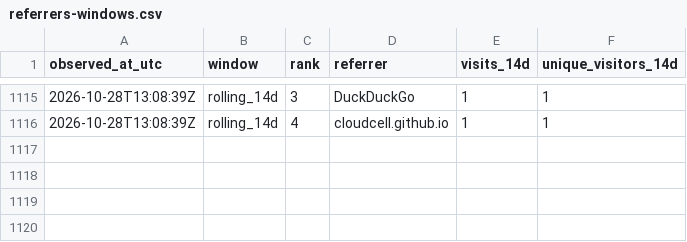
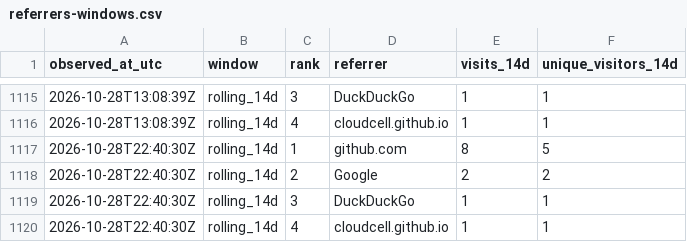
Before and after one commit to cloudcell/om-core, a CSV file: stats/referrers-windows.csv, drawn as a sheet; only a part is shown, gaps mark what is left out; the diff names each change by its address in the sheet, - before the commit and + after, or states it on an @@ line.

```diff
--- a/stats/referrers-windows.csv
+++ b/stats/referrers-windows.csv
+row 1117: 2026-10-28T22:40:30Z | rolling_14d | 1 | github.com | 8 | 5
+row 1118: 2026-10-28T22:40:30Z | rolling_14d | 2 | Google | 2 | 2
+row 1119: 2026-10-28T22:40:30Z | rolling_14d | 3 | DuckDuckGo | 1 | 1
+row 1120: 2026-10-28T22:40:30Z | rolling_14d | 4 | cloudcell.github.io | 1 | 1
```
Also changed, not shown: stats/referrers-ever.csv, stats/referrers-latest.csv, 3 other files.
